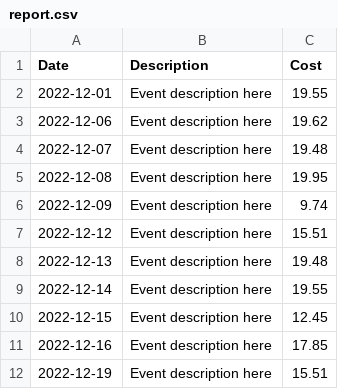
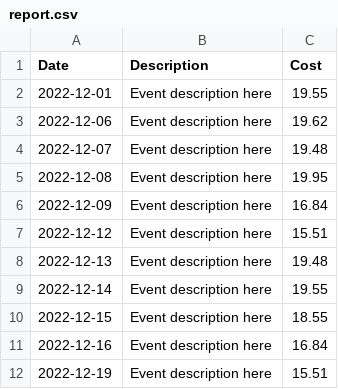
Before and after one commit to jesperancinha/public-transport-declarer, a CSV file: public-transport-declarer/report.csv, drawn as a sheet.

```diff
--- a/public-transport-declarer/report.csv
+++ b/public-transport-declarer/report.csv
@@ -5,3 +5,3 @@ Date, Description, Cost
 2022-12-08, Event description here, 19.95
-2022-12-09, Event description here, 9.74
+2022-12-09, Event description here, 16.84
 2022-12-12, Event description here, 15.51
@@ -9,4 +9,4 @@ Date, Description, Cost
 2022-12-14, Event description here, 19.55
-2022-12-15, Event description here, 12.45
-2022-12-16, Event description here, 17.85
+2022-12-15, Event description here, 18.55
+2022-12-16, Event description here, 16.84
 2022-12-19, Event description here, 15.51
```
Also changed, not shown: 3 other files.
